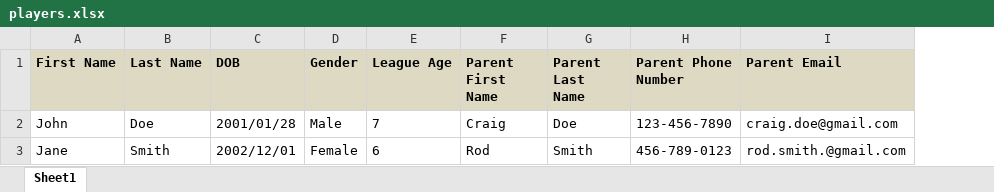
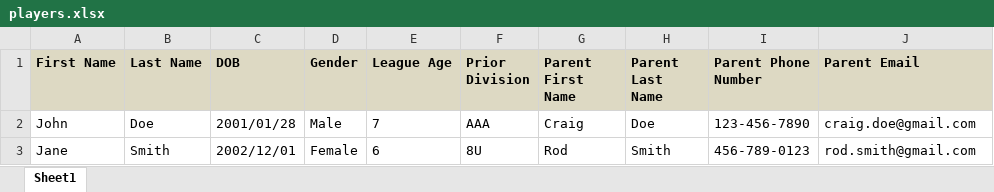
Before and after one commit to PhilipVo/youthdraft, an Excel workbook: src/assets/players.xlsx, sheet Sheet1, drawn as a sheet; values as stored, in another font and other column widths than the file's, no borders; charts and pictures not drawn; addresses are those after the commit; the diff names each change by its address in the sheet, - before the commit and + after, or states it on an @@ line.

Commit message:
Updated players.

```diff
--- a/src/assets/players.xlsx (sheet Sheet1)
+++ b/src/assets/players.xlsx (sheet Sheet1)
+column F (Prior Division), rows 2-3: AAA | 8U
-J3 (Parent Email): rod.smith.@gmail.com
+J3 (Parent Email): rod.smith@gmail.com
```
Also changed, not shown: 23 other files.
